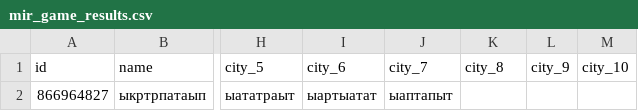
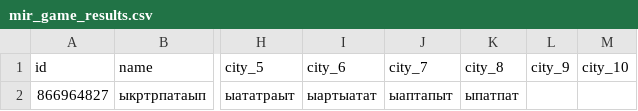
Before and after one commit to muzredmaksimov-dot/MIR_GAME, a CSV file: mir_game_results.csv, drawn as a sheet; only a part is shown, gaps mark what is left out; the diff names each change by its address in the sheet, - before the commit and + after, or states it on an @@ line.

Commit message:
update results

```diff
--- a/mir_game_results.csv
+++ b/mir_game_results.csv
-K2 (city_8): (empty)
+K2 (city_8): ыпатпат
```
